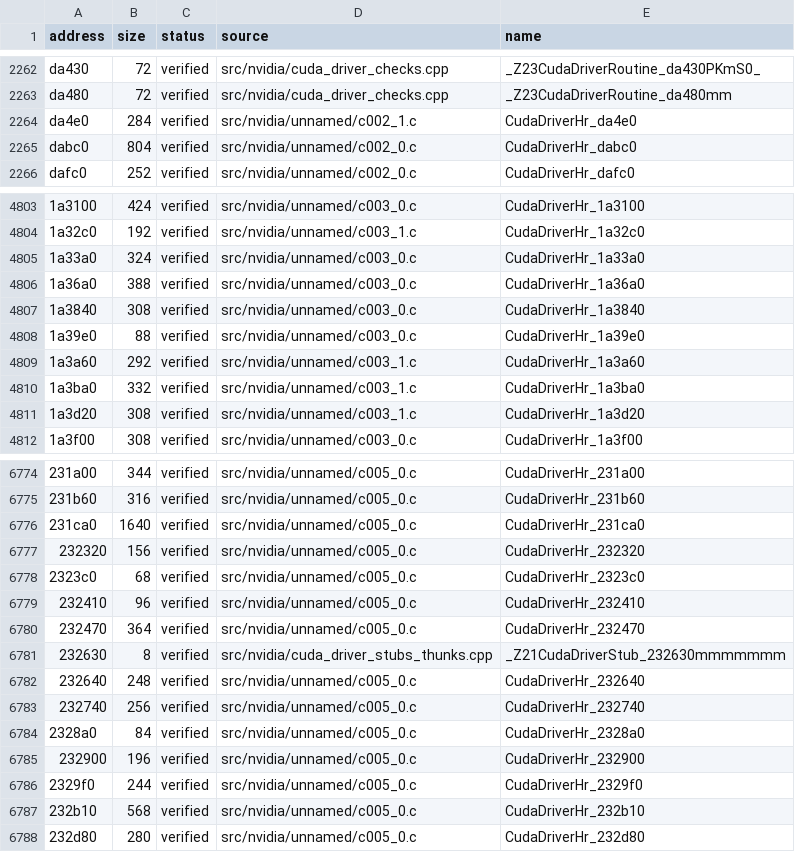
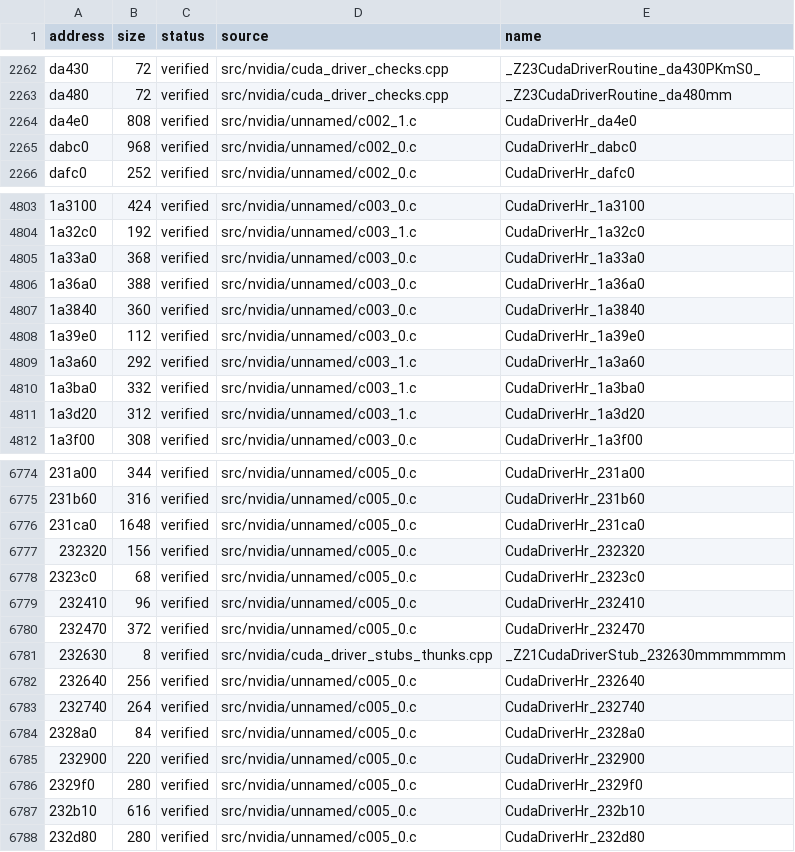
Before and after one commit to vexcited/FireEmblemFortunesWeave, a CSV file: data/ledger/subsdk1.csv, drawn as a sheet; only a part is shown, gaps mark what is left out; the diff covers the shown part only; the diff names each change by its address in the sheet, - before the commit and + after, or states it on an @@ line.

```diff
--- a/data/ledger/subsdk1.csv
+++ b/data/ledger/subsdk1.csv
-B2264 (size): 284
+B2264 (size): 808
-B2265 (size): 804
+B2265 (size): 968
-B4805 (size): 324
+B4805 (size): 368
-B4807 (size): 308
+B4807 (size): 360
-B4808 (size): 88
+B4808 (size): 112
-B4811 (size): 308
+B4811 (size): 312
-B6776 (size): 1640
+B6776 (size): 1648
-B6780 (size): 364
+B6780 (size): 372
-B6782 (size): 248
+B6782 (size): 256
-B6783 (size): 256
+B6783 (size): 264
-B6785 (size): 196
+B6785 (size): 220
-B6786 (size): 244
+B6786 (size): 280
-B6787 (size): 568
+B6787 (size): 616
```
Also changed, not shown: 106 edited cells elsewhere in this file, 7 other files.
